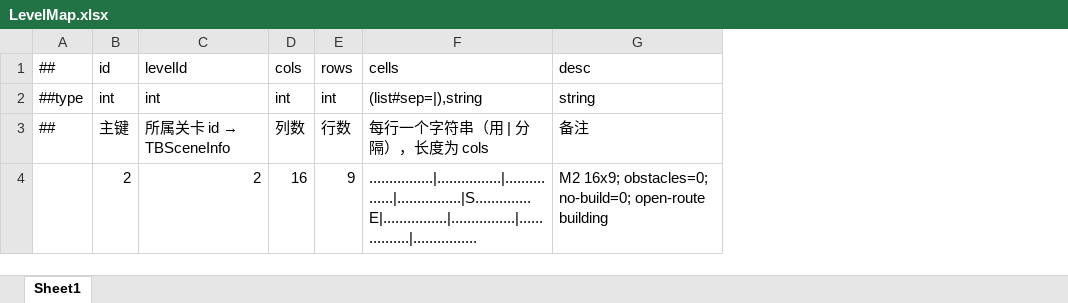
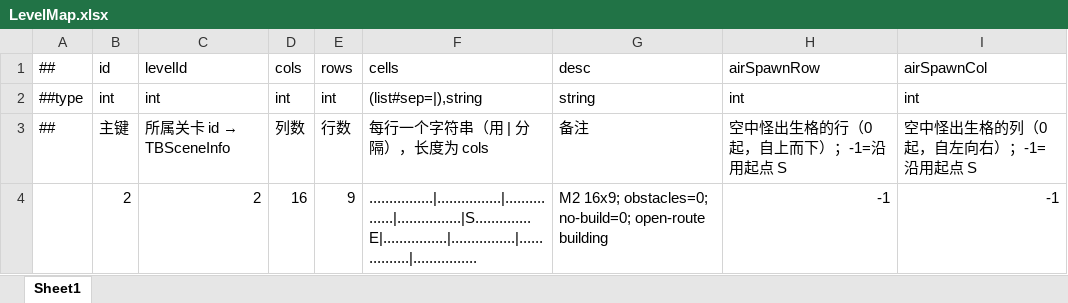
Before and after one commit to Eagle-Lai/MyTowerGame, an Excel workbook: Luban/Config/Datas/Levels/L02/LevelMap.xlsx, sheet Sheet1, drawn as a sheet; values as stored, in another font and other column widths than the file's, no borders; the diff names each change by its address in the sheet, - before the commit and + after, or states it on an @@ line.

Commit message:
feat(levelmap): 空中怪可按关卡指定出生格，短航程图改从角点起飞
起终点直线不足 5 格的图，空中怪从 S 起飞只飞 2–4 格就到终点，几乎没有暴露
时间，减速塔也拉不开差距。新增 LevelMap.airSpawnRow / airSpawnCol（-1 = 沿用
起点 S），EnemyManager 在 enemy.Init 之前把空中怪摆到该格，飞行直线自然以
该位置为起点（Init→SetupFlyingPath 用的是当前位置）。

- LevelMap 表：30 关均新增两列（表头/类型/注释行 + 数据行），地图 cells 未动
- LevelConfig 暴露 AirSpawnRow / AirSpawnCol / HasAirSpawn（含越界回退）
- 已指定出生格的关：L18/L20/L21/L22/L23/L29 → 左上角 (0,0)；L28 → 右上角 (0,16)
- PlacementPathPreviewTests 的 LevelMap 构造补 -1, -1 保持原语义

```diff
--- a/Luban/Config/Datas/Levels/L02/LevelMap.xlsx (sheet Sheet1)
+++ b/Luban/Config/Datas/Levels/L02/LevelMap.xlsx (sheet Sheet1)
+column H, rows 1-4: airSpawnRow | int | 空中怪出生格的行（0 起，自上而下）；-1=沿用起点 S | -1
+column I, rows 1-4: airSpawnCol | int | 空中怪出生格的列（0 起，自左向右）；-1=沿用起点 S | -1
```
Also changed, not shown: Luban/Config/Datas/Levels/L12/LevelMap.xlsx, Luban/Config/Datas/Levels/L15/LevelMap.xlsx, 32 other files.
